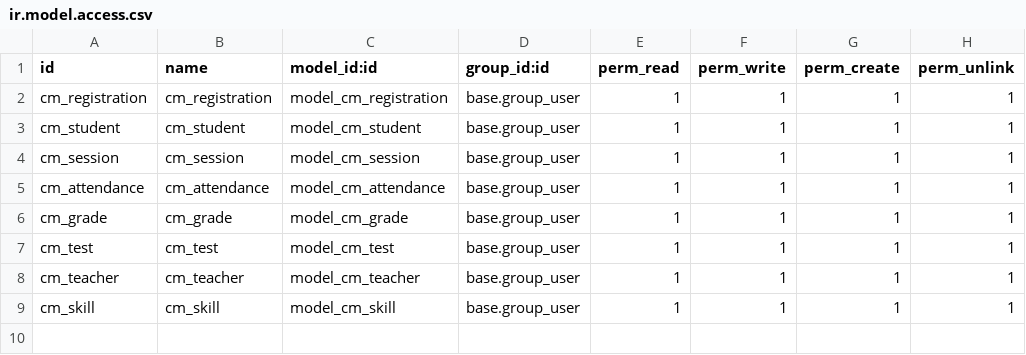
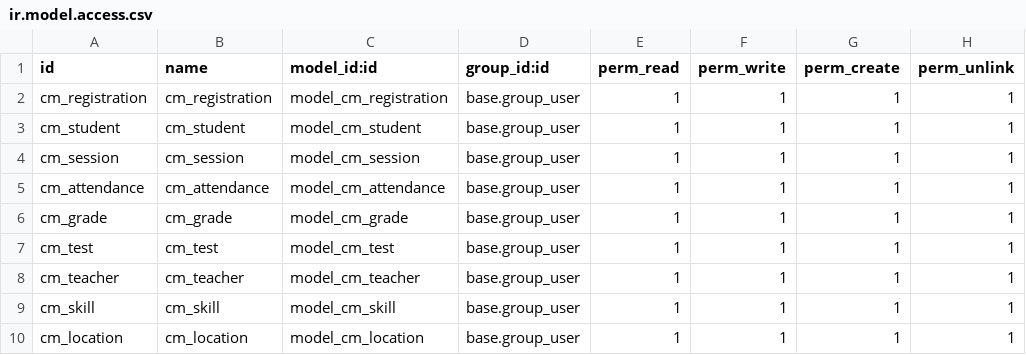
Before and after one commit to remcohh/course_management, a CSV file: security/ir.model.access.csv, drawn as a sheet; the diff names each change by its address in the sheet, - before the commit and + after, or states it on an @@ line.

```diff
--- a/security/ir.model.access.csv
+++ b/security/ir.model.access.csv
+row 10: cm_location | cm_location | model_cm_location | base.group_user | 1 | 1 | 1 | 1
```
Also changed, not shown: 16 other files.
